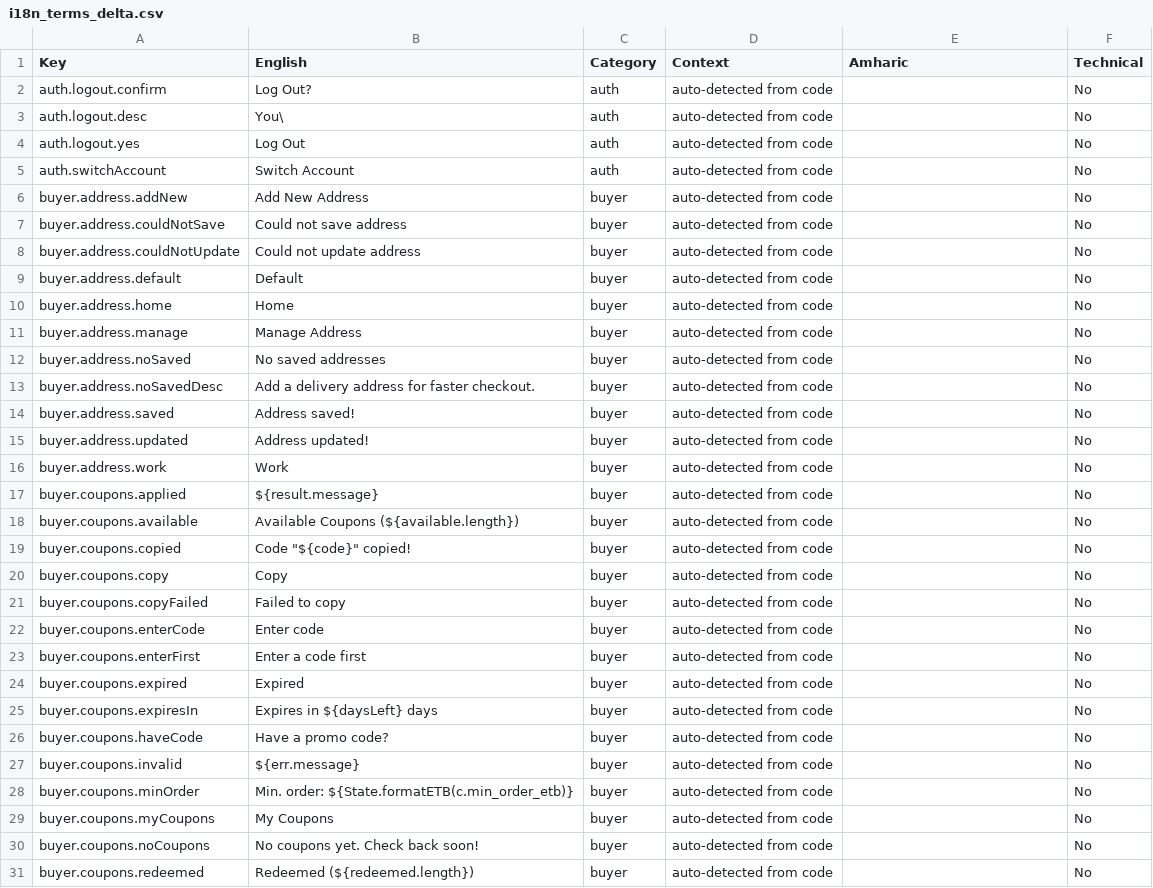
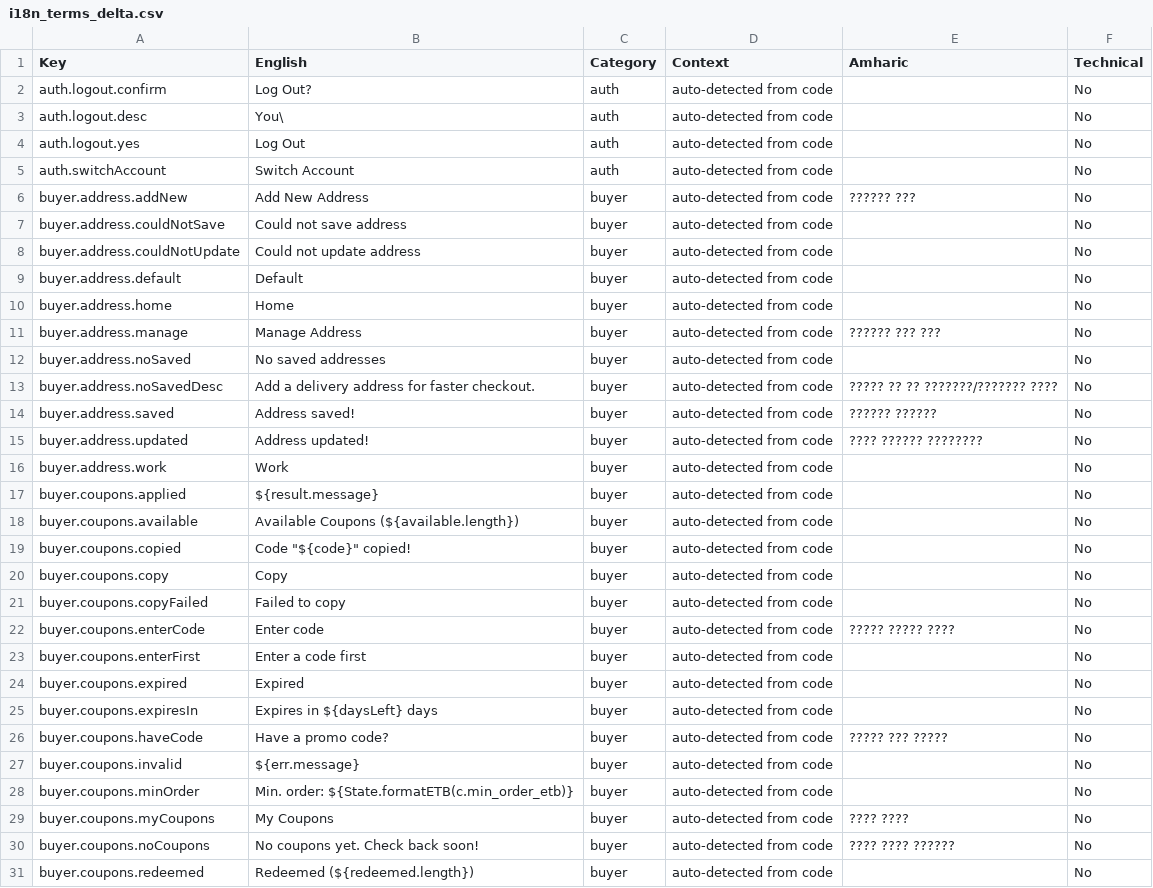
Before and after one commit to RandomCreatives/medebirr, a CSV file: i18n_terms_delta.csv, drawn as a sheet; only a part is shown; the diff covers the shown part only.

```diff
--- a/i18n_terms_delta.csv
+++ b/i18n_terms_delta.csv
@@ -5,3 +5,3 @@ auth.logout.yes,Log Out,auth,auto-detected from code,,No
 auth.switchAccount,Switch Account,auth,auto-detected from code,,No
-buyer.address.addNew,Add New Address,buyer,auto-detected from code,,No
+buyer.address.addNew,Add New Address,buyer,auto-detected from code,?????? ???,No
 buyer.address.couldNotSave,Could not save address,buyer,auto-detected from code,,No
@@ -10,7 +10,7 @@ buyer.address.default,Default,buyer,auto-detected from code,,No
 buyer.address.home,Home,buyer,auto-detected from code,,No
-buyer.address.manage,Manage Address,buyer,auto-detected from code,,No
+buyer.address.manage,Manage Address,buyer,auto-detected from code,??????  ??? ???,No
 buyer.address.noSaved,No saved addresses,buyer,auto-detected from code,,No
-buyer.address.noSavedDesc,Add a delivery address for faster checkout.,buyer,auto-detected from code,,No
-buyer.address.saved,Address saved!,buyer,auto-detected from code,,No
-buyer.address.updated,Address updated!,buyer,auto-detected from code,,No
+buyer.address.noSavedDesc,Add a delivery address for faster checkout.,buyer,auto-detected from code,????? ?? ?? ???????/??????? ????,No
+buyer.address.saved,Address saved!,buyer,auto-detected from code,?????? ??????,No
+buyer.address.updated,Address updated!,buyer,auto-detected from code,???? ?????? ????????,No
 buyer.address.work,Work,buyer,auto-detected from code,,No
@@ -21,3 +21,3 @@ buyer.coupons.copy,Copy,buyer,auto-detected from code,,No
 buyer.coupons.copyFailed,Failed to copy,buyer,auto-detected from code,,No
-buyer.coupons.enterCode,Enter code,buyer,auto-detected from code,,No
+buyer.coupons.enterCode,Enter code,buyer,auto-detected from code,????? ????? ????,No
 buyer.coupons.enterFirst,Enter a code first,buyer,auto-detected from code,,No
@@ -25,7 +25,7 @@ buyer.coupons.expired,Expired,buyer,auto-detected from code,,No
 buyer.coupons.expiresIn,Expires in ${daysLeft} days,buyer,auto-detected from code,,No
-buyer.coupons.haveCode,Have a promo code?,buyer,auto-detected from code,,No
+buyer.coupons.haveCode,Have a promo code?,buyer,auto-detected from code,????? ??? ?????,No
 buyer.coupons.invalid,${err.message},buyer,auto-detected from code,,No
 buyer.coupons.minOrder,Min. order: ${State.formatETB(c.min_order_etb)},buyer,auto-detected from code,,No
-buyer.coupons.myCoupons,My Coupons,buyer,auto-detected from code,,No
-buyer.coupons.noCoupons,No coupons yet. Check back soon!,buyer,auto-detected from code,,No
+buyer.coupons.myCoupons,My Coupons,buyer,auto-detected from code,???? ????,No
+buyer.coupons.noCoupons,No coupons yet. Check back soon!,buyer,auto-detected from code,???? ???? ?????? ,No
 buyer.coupons.redeemed,Redeemed (${redeemed.length}),buyer,auto-detected from code,,No
```
Also changed, not shown: 24 edited cells elsewhere in this file, 31 other files.
